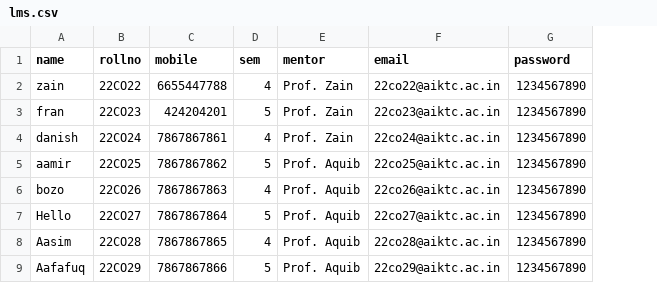
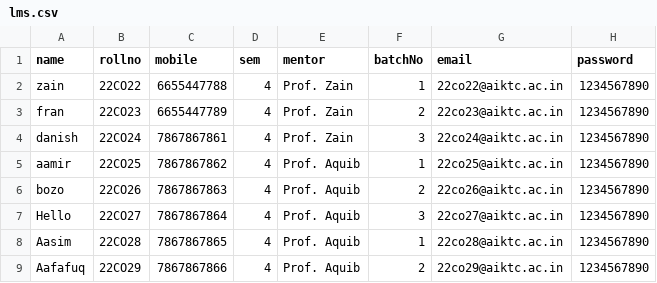
Before and after one commit to Zainfr/learning-management-system, a CSV file: backend/public/uploads/lms.csv, drawn as a sheet; the diff names each change by its address in the sheet, - before the commit and + after, or states it on an @@ line.

```diff
--- a/backend/public/uploads/lms.csv
+++ b/backend/public/uploads/lms.csv
+column F (batchNo), rows 2-9: 1 | 2 | 3 | 1 | 2 | 3 | 1 | 2
-C3 (mobile): 424204201
+C3 (mobile): 6655447789
-D3 (sem): 5
+D3 (sem): 4
-D5 (sem): 5
+D5 (sem): 4
-D7 (sem): 5
+D7 (sem): 4
-D9 (sem): 5
+D9 (sem): 4
```
Also changed, not shown: 1 other file.
